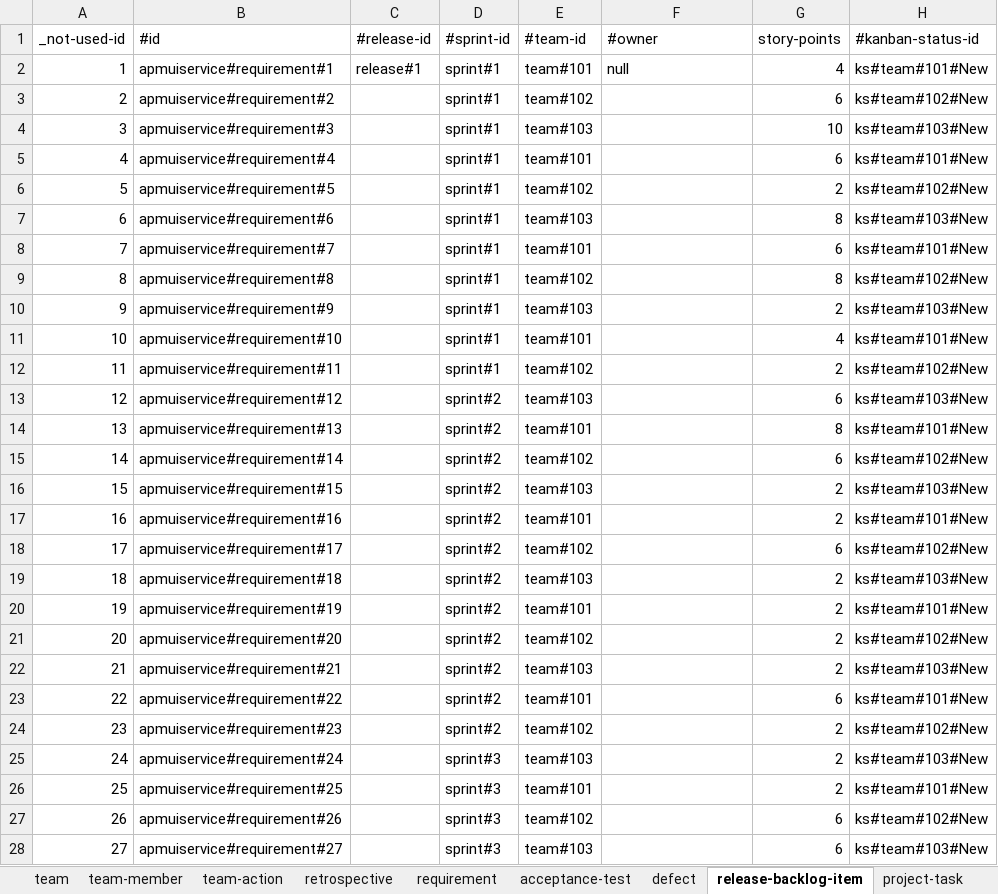
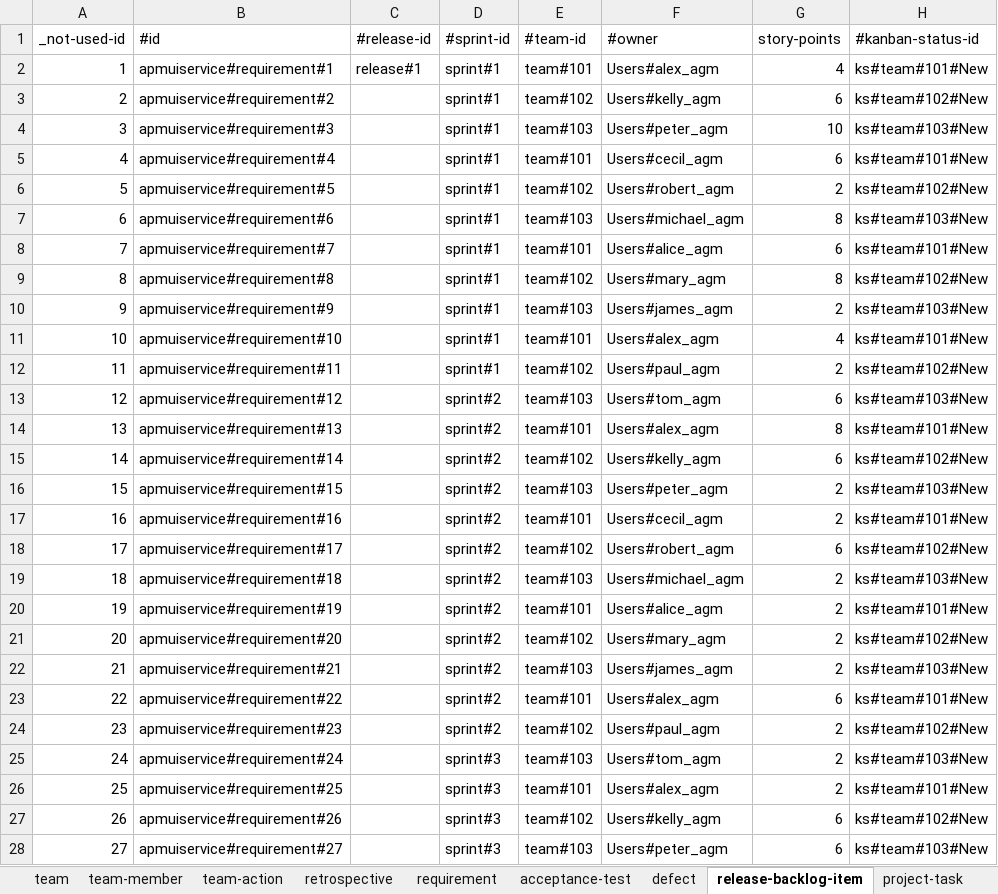
Before and after one commit to pe-pan/agm-data-generator, an Excel workbook: src/main/resources/data.xlsx, sheet release-backlog-item, drawn as a sheet; only a part is shown; values as stored, in another font and other column widths than the file's, no borders; the diff covers the shown part only; the diff names each change by its address in the sheet, - before the commit and + after, or states it on an @@ line.

```diff
--- a/src/main/resources/data.xlsx (sheet release-backlog-item)
+++ b/src/main/resources/data.xlsx (sheet release-backlog-item)
-F2 (#owner): null
+F2 (#owner): Users#alex_agm
-F3 (#owner): (empty)
+F3 (#owner): Users#kelly_agm
-F4 (#owner): (empty)
+F4 (#owner): Users#peter_agm
-F5 (#owner): (empty)
+F5 (#owner): Users#cecil_agm
-F6 (#owner): (empty)
+F6 (#owner): Users#robert_agm
-F7 (#owner): (empty)
+F7 (#owner): Users#michael_agm
-F8 (#owner): (empty)
+F8 (#owner): Users#alice_agm
-F9 (#owner): (empty)
+F9 (#owner): Users#mary_agm
-F10 (#owner): (empty)
+F10 (#owner): Users#james_agm
-F11 (#owner): (empty)
+F11 (#owner): Users#alex_agm
-F12 (#owner): (empty)
+F12 (#owner): Users#paul_agm
-F13 (#owner): (empty)
+F13 (#owner): Users#tom_agm
-F14 (#owner): (empty)
+F14 (#owner): Users#alex_agm
-F15 (#owner): (empty)
+F15 (#owner): Users#kelly_agm
-F16 (#owner): (empty)
+F16 (#owner): Users#peter_agm
-F17 (#owner): (empty)
+F17 (#owner): Users#cecil_agm
-F18 (#owner): (empty)
+F18 (#owner): Users#robert_agm
-F19 (#owner): (empty)
+F19 (#owner): Users#michael_agm
-F20 (#owner): (empty)
+F20 (#owner): Users#alice_agm
-F21 (#owner): (empty)
+F21 (#owner): Users#mary_agm
-F22 (#owner): (empty)
+F22 (#owner): Users#james_agm
-F23 (#owner): (empty)
+F23 (#owner): Users#alex_agm
-F24 (#owner): (empty)
+F24 (#owner): Users#paul_agm
-F25 (#owner): (empty)
+F25 (#owner): Users#tom_agm
-F26 (#owner): (empty)
+F26 (#owner): Users#alex_agm
-F27 (#owner): (empty)
+F27 (#owner): Users#kelly_agm
-F28 (#owner): (empty)
+F28 (#owner): Users#peter_agm
```
Also changed, not shown: 191 edited cells elsewhere in this sheet, 1 other file.
